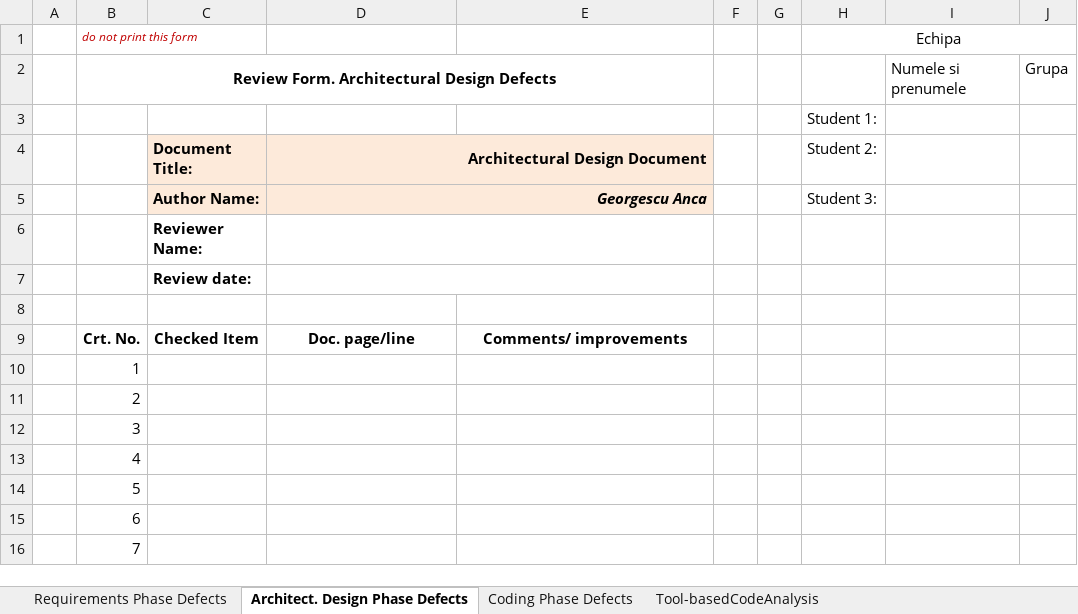
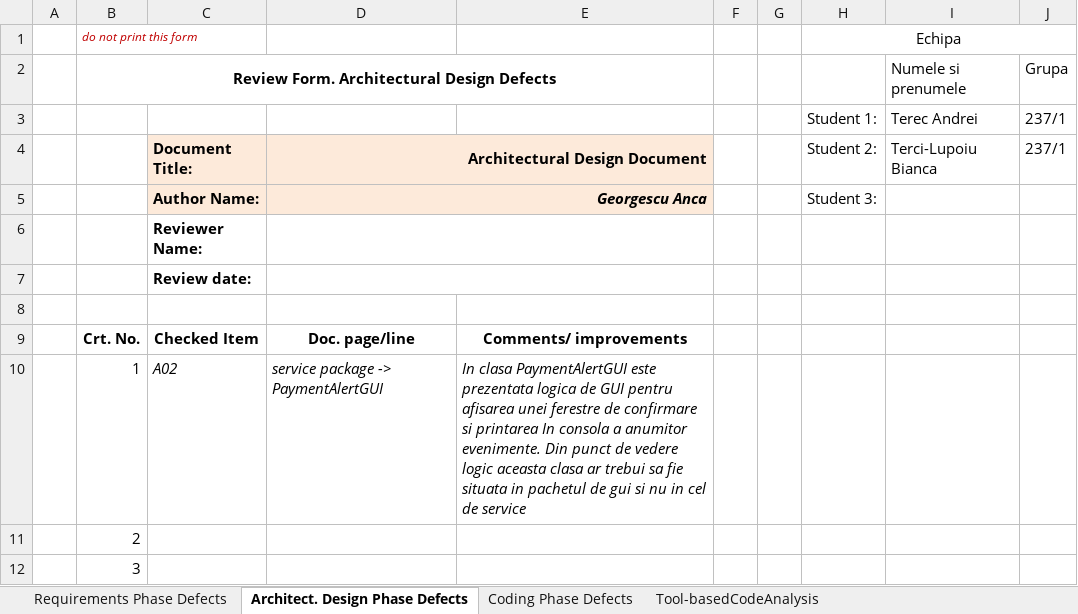
Before and after one commit to TerecAndrei/Echipa-Jamilei, an Excel workbook: Docs/Lab1/Lab01_ReviewReport.xlsx, sheet Architect. Design Phase Defects, drawn as a sheet; only a part is shown; the shorter side is filled out with more unchanged rows; values as stored, in another font and other column widths than the file's, no borders; removed rows and columns are numbered as before the commit, all else as after; the diff names each change by its address in the sheet, - before the commit and + after, or states it on an @@ line.

```diff
--- a/Docs/Lab1/Lab01_ReviewReport.xlsx (sheet Architect. Design Phase Defects)
+++ b/Docs/Lab1/Lab01_ReviewReport.xlsx (sheet Architect. Design Phase Defects)
-row 3:  |  |  |  |  |  |  | Student 1:
+row 3:  |  |  |  |  |  |  | Student 1: | Terec Andrei | 237/1
-I4: (empty)
+I4: Terci-Lupoiu Bianca
-J4: (empty)
+J4: 237/1
-C10: (empty)
+C10: A02
-D10: (empty)
+D10: service package -> PaymentAlertGUI
-E10: (empty)
+E10: In clasa PaymentAlertGUI este prezentata logica de GUI pentru afisarea unei ferestre de confirmare si printarea In consola a anumitor evenimente. Din punct de vedere logic aceasta clasa ar trebui sa fie situata in pachetul de gui si nu in cel de service
```
Also changed, not shown: sheet Coding Phase Defects, 1 other file.
